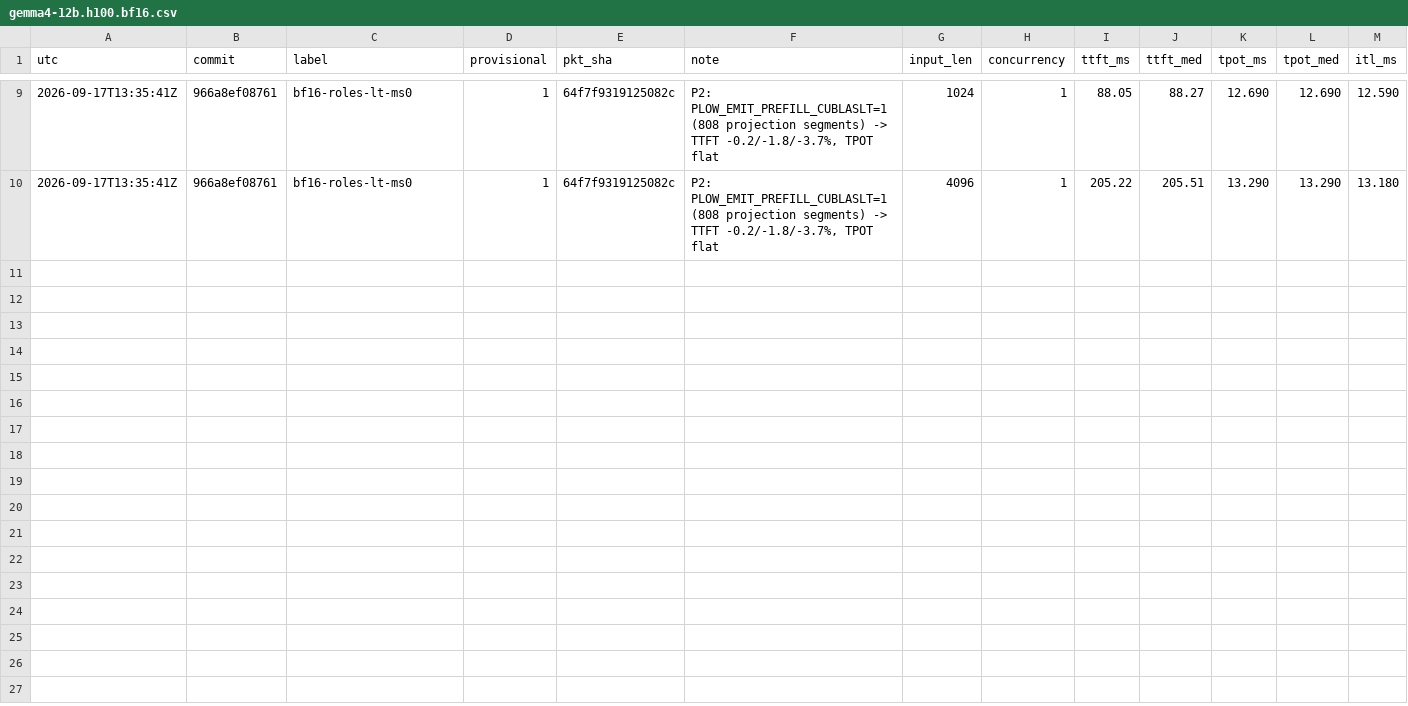
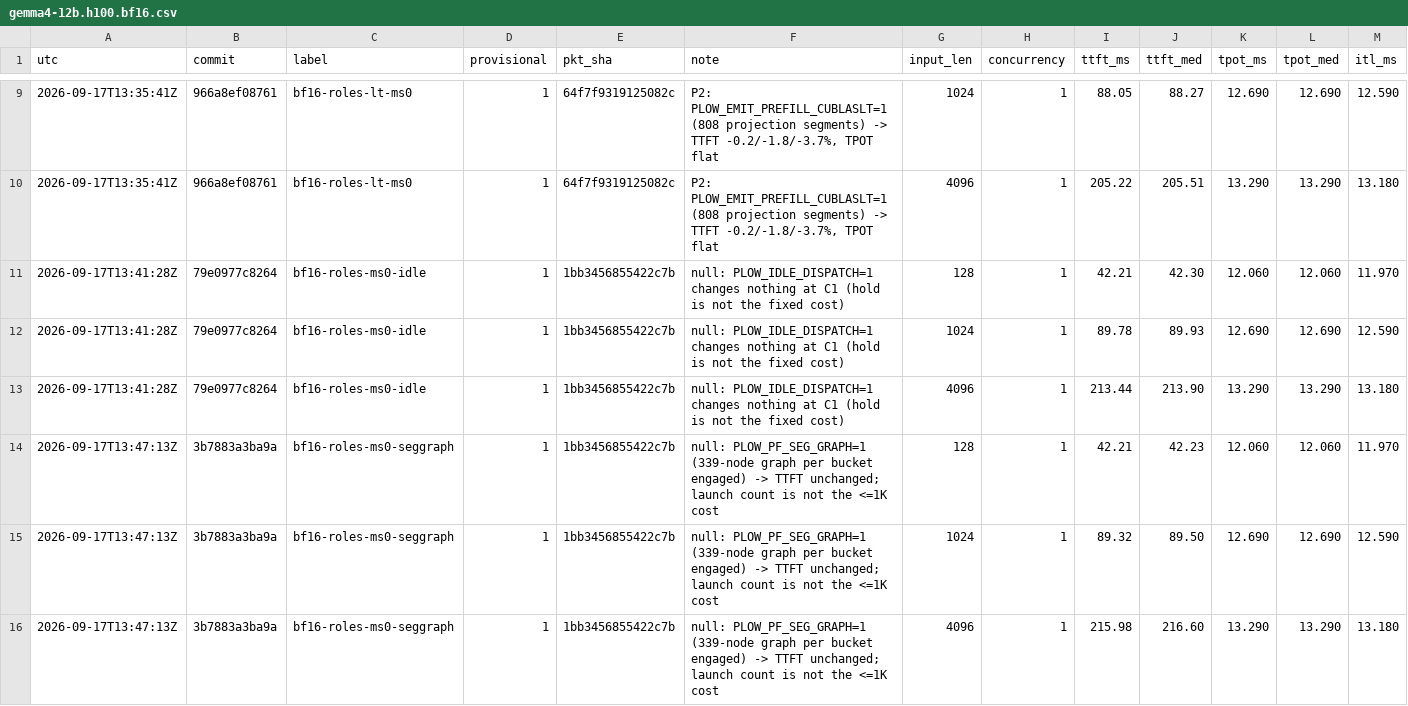
Before and after one commit to infervisor/plow, a CSV file: perf-data/campaign/gemma4-12b.h100.bf16.csv, drawn as a sheet; only a part is shown, gaps mark what is left out; rows hold the shown columns only; the diff names each change by its address in the sheet, - before the commit and + after, or states it on an @@ line.

```diff
--- a/perf-data/campaign/gemma4-12b.h100.bf16.csv
+++ b/perf-data/campaign/gemma4-12b.h100.bf16.csv
+row 11: 2026-09-17T13:41:28Z | 79e0977c8264 | bf16-roles-ms0-idle | 1 | 1bb3456855422c7b | null: PLOW_IDLE_DISPATCH=1 changes nothing at C1 (hold is not the fixed cost) | 128 | 1 | 42.21 | 42.30 | 12.060 | 12.060 | 11.970
+row 12: 2026-09-17T13:41:28Z | 79e0977c8264 | bf16-roles-ms0-idle | 1 | 1bb3456855422c7b | null: PLOW_IDLE_DISPATCH=1 changes nothing at C1 (hold is not the fixed cost) | 1024 | 1 | 89.78 | 89.93 | 12.690 | 12.690 | 12.590
+row 13: 2026-09-17T13:41:28Z | 79e0977c8264 | bf16-roles-ms0-idle | 1 | 1bb3456855422c7b | null: PLOW_IDLE_DISPATCH=1 changes nothing at C1 (hold is not the fixed cost) | 4096 | 1 | 213.44 | 213.90 | 13.290 | 13.290 | 13.180
+row 14: 2026-09-17T13:47:13Z | 3b7883a3ba9a | bf16-roles-ms0-seggraph | 1 | 1bb3456855422c7b | null: PLOW_PF_SEG_GRAPH=1 (339-node graph per bucket engaged) -> TTFT unchanged; launch count is not the <=1K cost | 128 | 1 | 42.21 | 42.23 | 12.060 | 12.060 | 11.970
+row 15: 2026-09-17T13:47:13Z | 3b7883a3ba9a | bf16-roles-ms0-seggraph | 1 | 1bb3456855422c7b | null: PLOW_PF_SEG_GRAPH=1 (339-node graph per bucket engaged) -> TTFT unchanged; launch count is not the <=1K cost | 1024 | 1 | 89.32 | 89.50 | 12.690 | 12.690 | 12.590
+row 16: 2026-09-17T13:47:13Z | 3b7883a3ba9a | bf16-roles-ms0-seggraph | 1 | 1bb3456855422c7b | null: PLOW_PF_SEG_GRAPH=1 (339-node graph per bucket engaged) -> TTFT unchanged; launch count is not the <=1K cost | 4096 | 1 | 215.98 | 216.60 | 13.290 | 13.290 | 13.180
```
Also changed, not shown: 1 other file.
